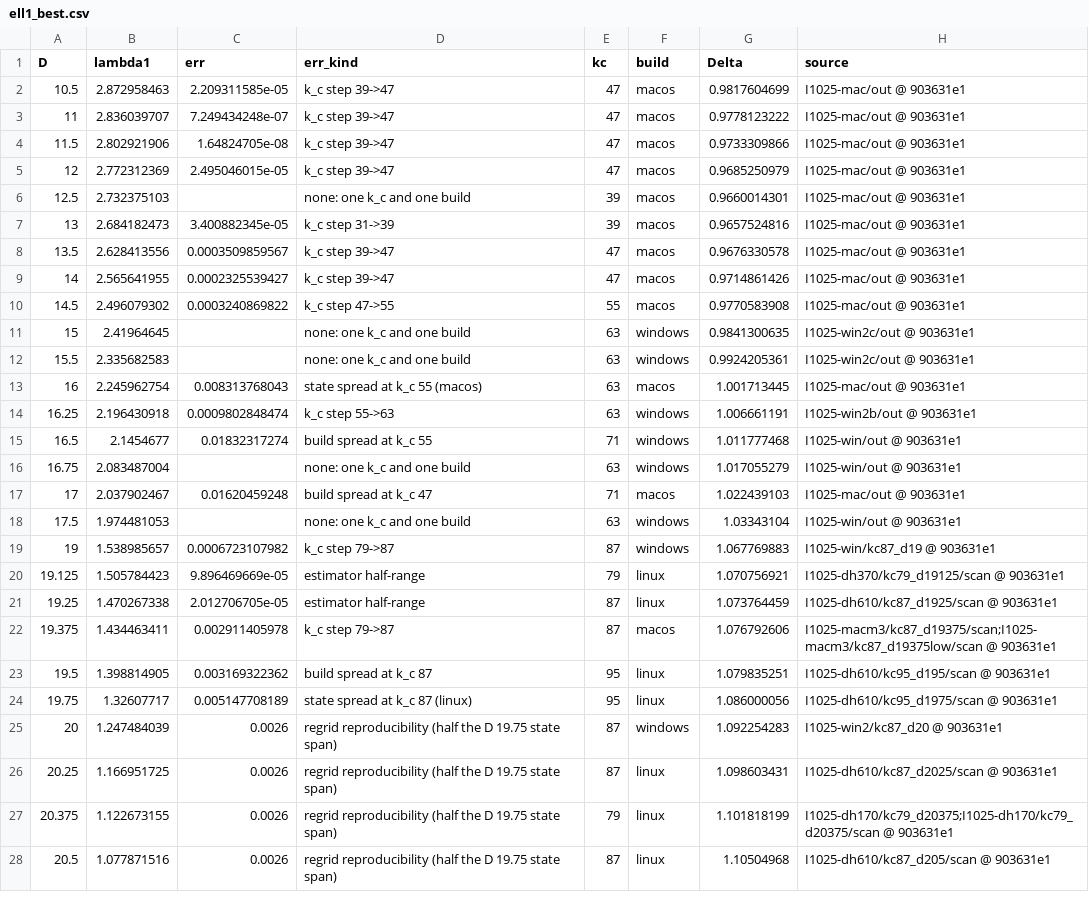
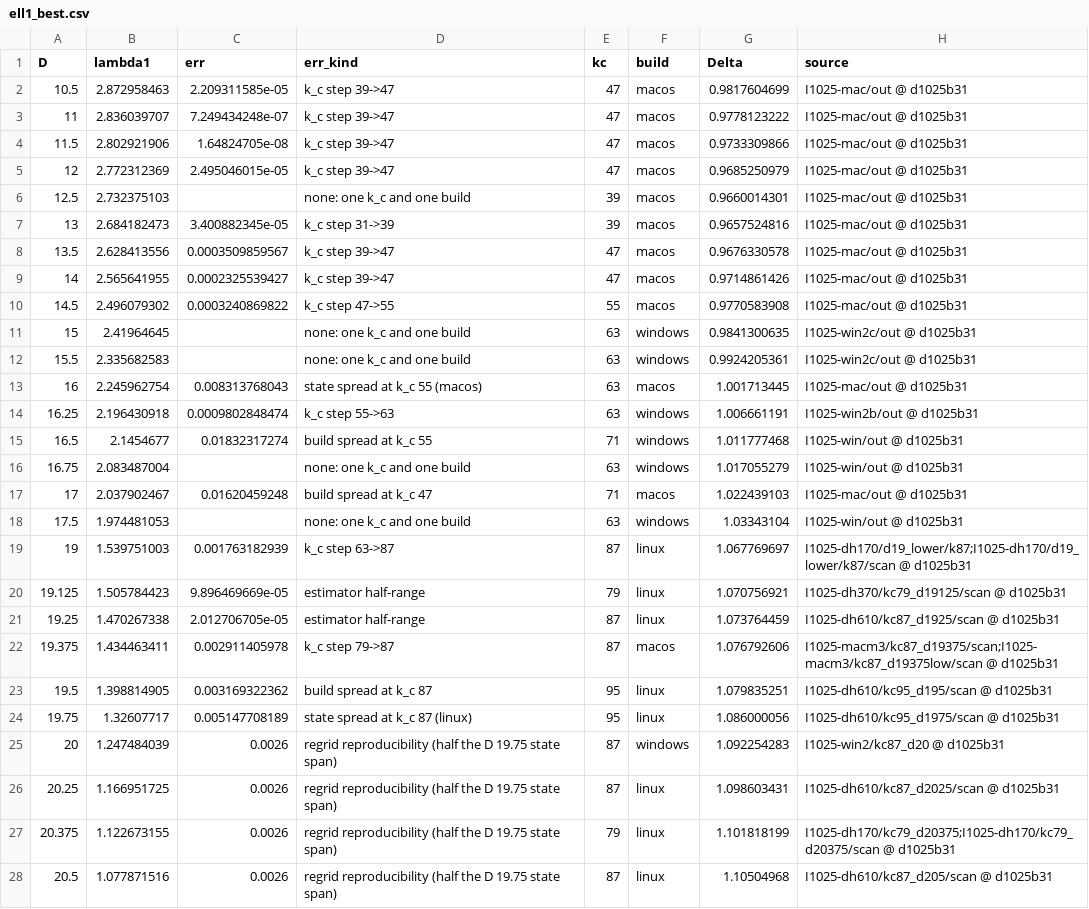
Before and after one commit to nmoinvaz/choptuik-large-d, a CSV file: matter/ell1_best.csv, drawn as a sheet; only a part is shown; the diff covers the shown part only; the diff names each change by its address in the sheet, - before the commit and + after, or states it on an @@ line.

```diff
--- a/matter/ell1_best.csv
+++ b/matter/ell1_best.csv
-H2:H10 (source): I1025-mac/out @ 903631e1
+H2:H10 (source): I1025-mac/out @ d1025b31
-H11:H12 (source): I1025-win2c/out @ 903631e1
+H11:H12 (source): I1025-win2c/out @ d1025b31
-H13 (source): I1025-mac/out @ 903631e1
+H13 (source): I1025-mac/out @ d1025b31
-H14 (source): I1025-win2b/out @ 903631e1
+H14 (source): I1025-win2b/out @ d1025b31
-H15:H16 (source): I1025-win/out @ 903631e1
+H15:H16 (source): I1025-win/out @ d1025b31
-H17 (source): I1025-mac/out @ 903631e1
+H17 (source): I1025-mac/out @ d1025b31
-H18 (source): I1025-win/out @ 903631e1
+H18 (source): I1025-win/out @ d1025b31
-B19 (lambda1): 1.538985657
+B19 (lambda1): 1.539751003
-C19 (err): 0.0006723107982
+C19 (err): 0.001763182939
-D19 (err_kind): k_c step 79->87
+D19 (err_kind): k_c step 63->87
-F19 (build): windows
+F19 (build): linux
-G19 (Delta): 1.067769883
+G19 (Delta): 1.067769697
-H19 (source): I1025-win/kc87_d19 @ 903631e1
+H19 (source): I1025-dh170/d19_lower/k87;I1025-dh170/d19_lower/k87/scan @ d1025b31
-H20 (source): I1025-dh370/kc79_d19125/scan @ 903631e1
+H20 (source): I1025-dh370/kc79_d19125/scan @ d1025b31
-H21 (source): I1025-dh610/kc87_d1925/scan @ 903631e1
+H21 (source): I1025-dh610/kc87_d1925/scan @ d1025b31
-H22 (source): I1025-macm3/kc87_d19375/scan;I1025-macm3/kc87_d19375low/scan @ 903631e1
+H22 (source): I1025-macm3/kc87_d19375/scan;I1025-macm3/kc87_d19375low/scan @ d1025b31
-H23 (source): I1025-dh610/kc95_d195/scan @ 903631e1
+H23 (source): I1025-dh610/kc95_d195/scan @ d1025b31
-H24 (source): I1025-dh610/kc95_d1975/scan @ 903631e1
+H24 (source): I1025-dh610/kc95_d1975/scan @ d1025b31
-H25 (source): I1025-win2/kc87_d20 @ 903631e1
+H25 (source): I1025-win2/kc87_d20 @ d1025b31
-H26 (source): I1025-dh610/kc87_d2025/scan @ 903631e1
+H26 (source): I1025-dh610/kc87_d2025/scan @ d1025b31
-H27 (source): I1025-dh170/kc79_d20375;I1025-dh170/kc79_d20375/scan @ 903631e1
+H27 (source): I1025-dh170/kc79_d20375;I1025-dh170/kc79_d20375/scan @ d1025b31
-H28 (source): I1025-dh610/kc87_d205/scan @ 903631e1
+H28 (source): I1025-dh610/kc87_d205/scan @ d1025b31
```
Also changed, not shown: 1 added row and 5 edited cells elsewhere in this file, all_values.csv, matter/ell1_root_kinds.csv, 1 other file.
